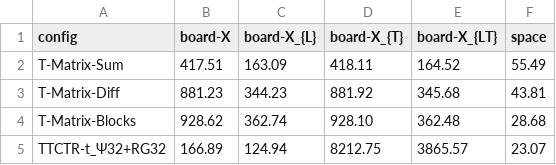
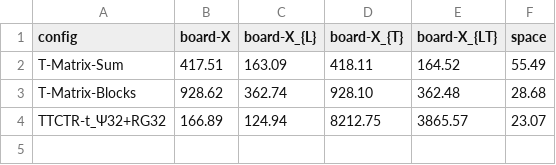
Before and after one commit to dgalaktionov/phd, a CSV file: experiments/board_t.csv, drawn as a sheet.

Commit message:
remove Diff from tm chart

```diff
--- a/experiments/board_t.csv
+++ b/experiments/board_t.csv
@@ -2,3 +2,2 @@ config	board-X	board-X_{L}	board-X_{T}	board-X_{LT}	space
 T-Matrix-Sum	417.51	163.09	418.11	164.52	55.49
-T-Matrix-Diff	881.23	344.23	881.92	345.68	43.81
 T-Matrix-Blocks	928.62	362.74	928.10	362.48	28.68
```
Also changed, not shown: 2 other files.
